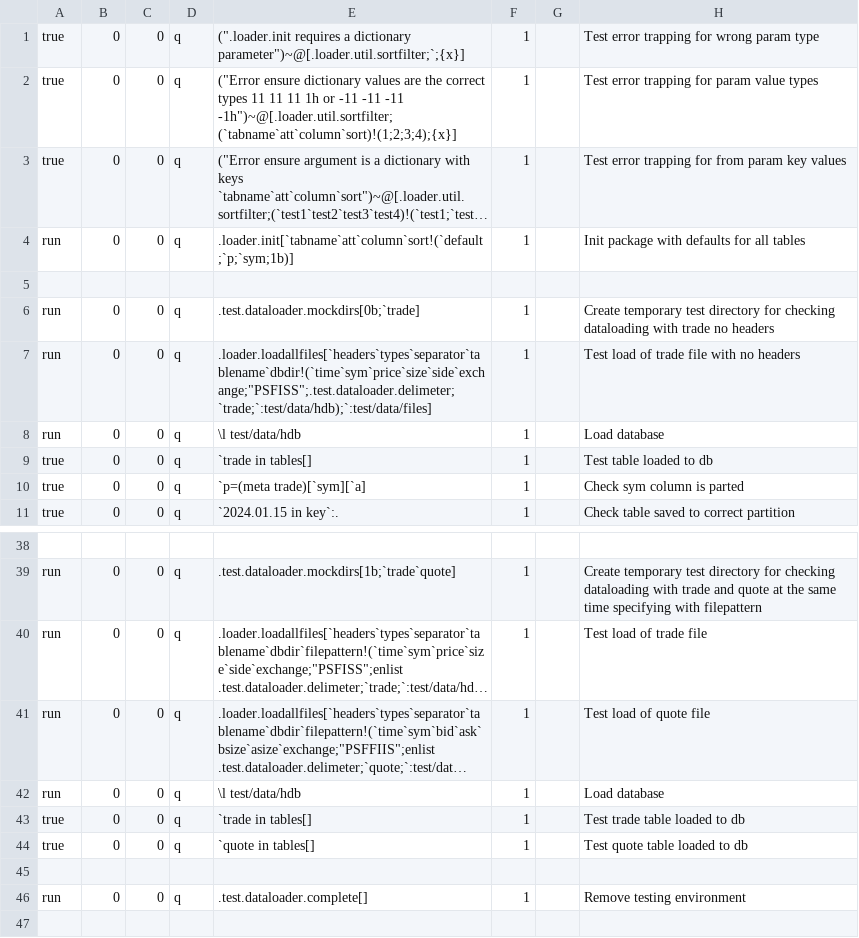
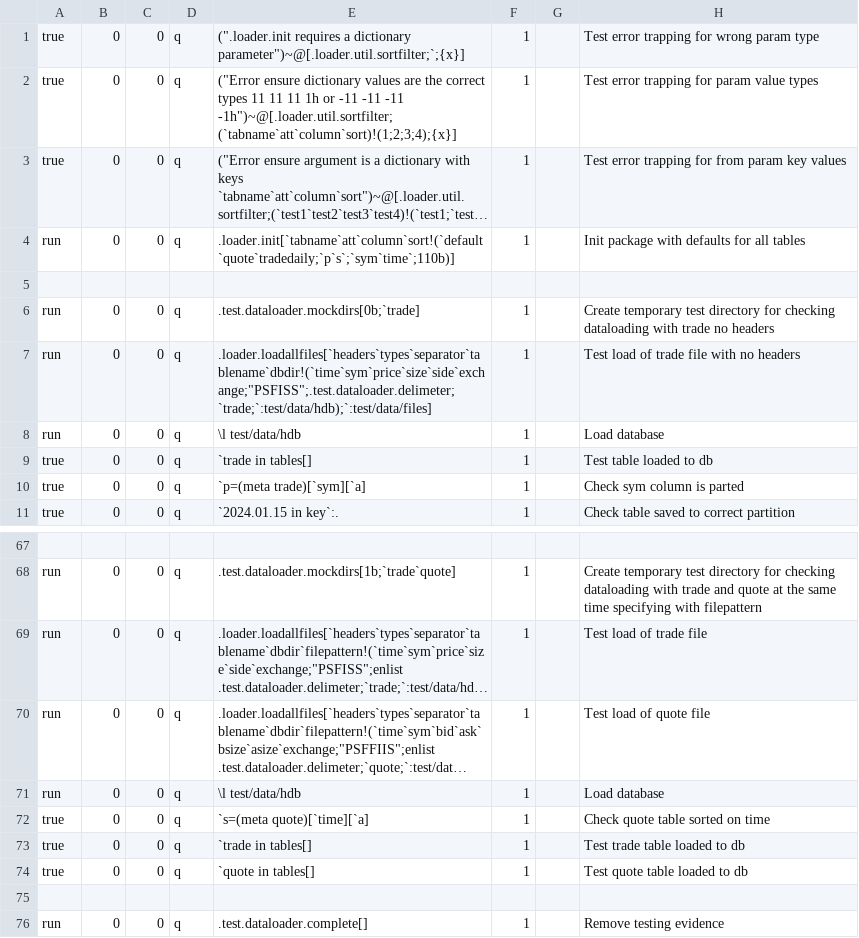
Before and after one commit to DataIntellectTech/kdbx-modules, a CSV file: dataloader/test.csv, drawn as a sheet; only a part is shown, gaps mark what is left out; long unchanged cells end in …; addresses are those after the commit; the diff covers the shown part only; the diff names each change by its address in the sheet, - before the commit and + after, or states it on an @@ line.

```diff
--- a/dataloader/test.csv
+++ b/dataloader/test.csv
-E4: .loader.init[`tabname`att`column`sort!(`default;`p;`sym;1b)]
+E4: .loader.init[`tabname`att`column`sort!(`default`quote`tradedaily;`p`s`;`sym`time`;110b)]
+row 72: true | 0 | 0 | q | `s=(meta quote)[`time][`a] | 1 |  | Check quote table sorted on time
-H76: Remove testing environment
+H76: Remove testing evidence
```
Also changed, not shown: 29 added rows elsewhere in this file, 2 other files.
